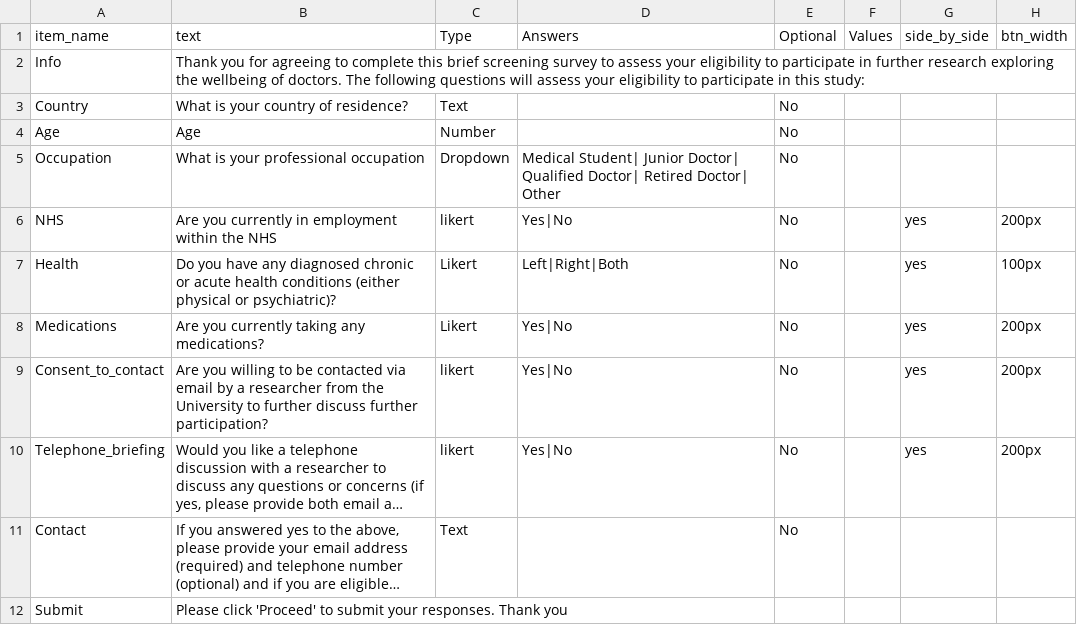
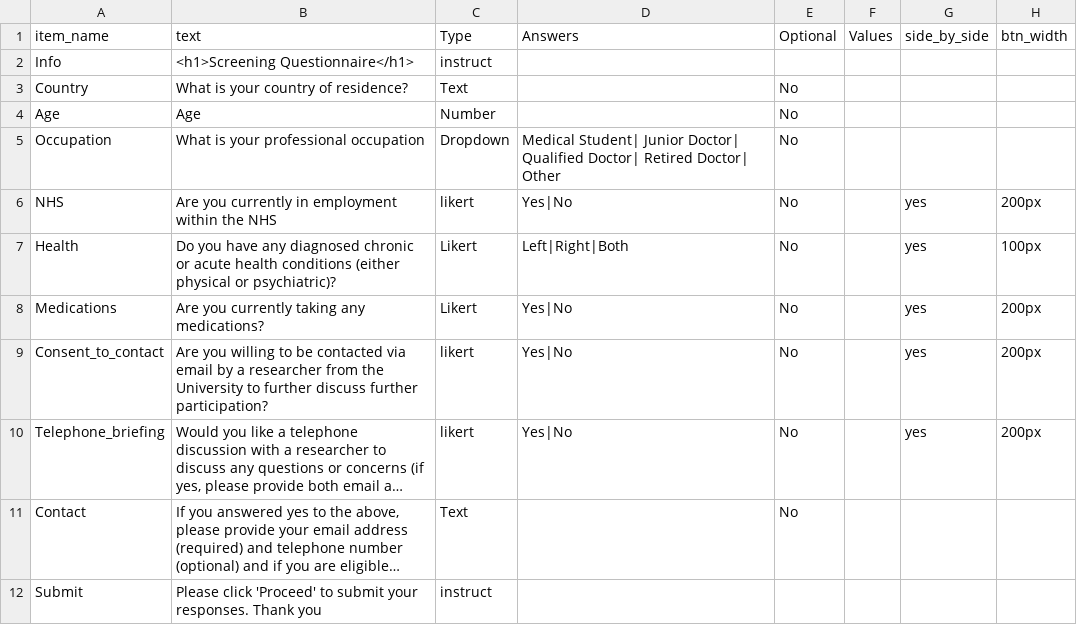
Before and after one commit to hodgson-haffey/autumn-2020, a CSV file: web/User/Surveys/t0_screening_questionnaire.csv, drawn as a sheet; long unchanged cells end in …; the diff names each change by its address in the sheet, - before the commit and + after, or states it on an @@ line.

```diff
--- a/web/User/Surveys/t0_screening_questionnaire.csv
+++ b/web/User/Surveys/t0_screening_questionnaire.csv
-B2 (text): Thank you for agreeing to complete this brief screening survey to assess your eligibility to participate in further research exploring the wellbeing of doctors. The following questions will assess your eligibility to participate in this study:
+B2 (text): <h1>Screening Questionnaire</h1>
-C2 (Type): (empty)
+C2 (Type): instruct
-C12 (Type): (empty)
+C12 (Type): instruct
```
Also changed, not shown: 5 other files.
